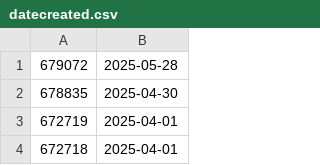
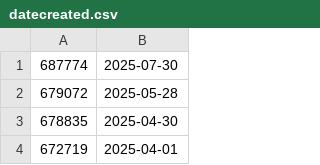
Before and after one commit to Narodni-repozitar/nr-docs, a CSV file: scripts/datecreated.csv, drawn as a sheet; only a part is shown; the shorter side is filled out with more unchanged rows.

Commit message:
added new record

```diff
--- a/scripts/datecreated.csv
+++ b/scripts/datecreated.csv
@@ -1 +1,2 @@
+687774,2025-07-30
 679072,2025-05-28
```
